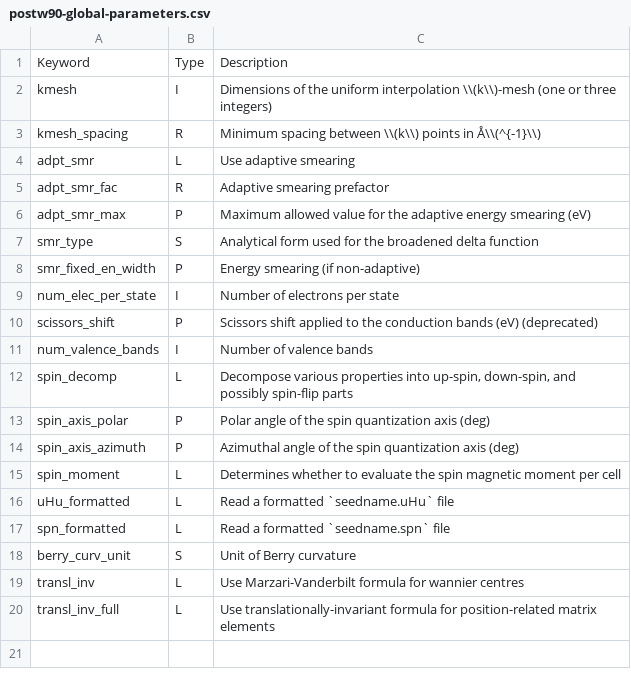
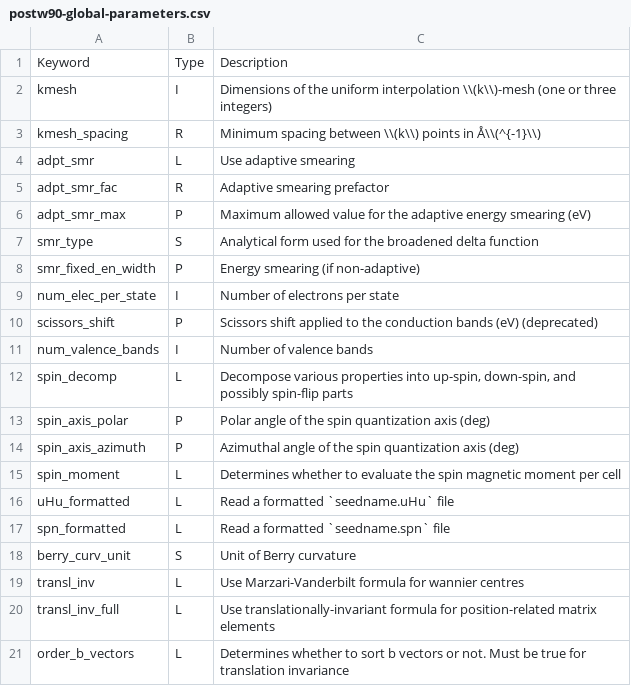
Before and after one commit to sjhong6230/wannier90_transl_inv, a CSV file: docs/docs/parameters/postw90-global-parameters.csv, drawn as a sheet; the diff names each change by its address in the sheet, - before the commit and + after, or states it on an @@ line.

```diff
--- a/docs/docs/parameters/postw90-global-parameters.csv
+++ b/docs/docs/parameters/postw90-global-parameters.csv
+row 21: order_b_vectors | L | Determines whether to sort b vectors or not. Must be true for translation invariance
```
Also changed, not shown: docs/docs/parameters/w90-job-parameters.csv.
